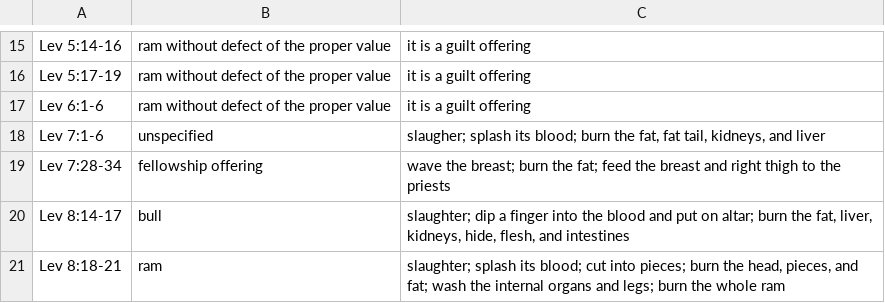
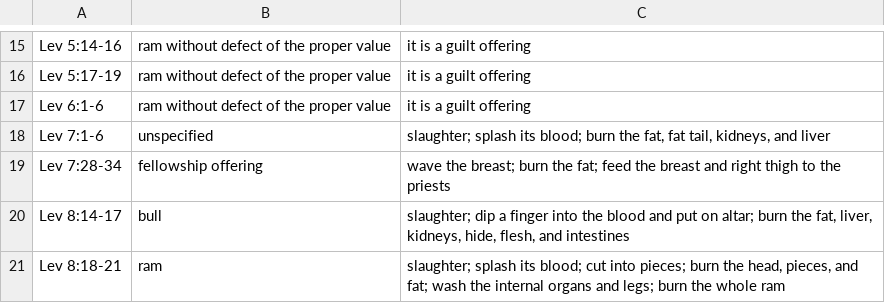
Before and after one commit to spagh-eddie/prettypinkthoughts, a CSV file: docs/source/appendices/animal-sacrifice.csv, drawn as a sheet; only a part is shown, gaps mark what is left out.

Commit message:
Fix typo

```diff
--- a/docs/source/appendices/animal-sacrifice.csv
+++ b/docs/source/appendices/animal-sacrifice.csv
@@ -17,3 +17,3 @@ Lev 5:17-19,ram without defect of the proper value,it is a guilt offering
 Lev 6:1-6,ram without defect of the proper value,it is a guilt offering
-Lev 7:1-6,unspecified,"slaugher; splash its blood; burn the fat, fat tail, kidneys, and liver"
+Lev 7:1-6,unspecified,"slaughter; splash its blood; burn the fat, fat tail, kidneys, and liver"
 Lev 7:28-34,fellowship offering,wave the breast; burn the fat; feed the breast and right thigh to the priests
```
